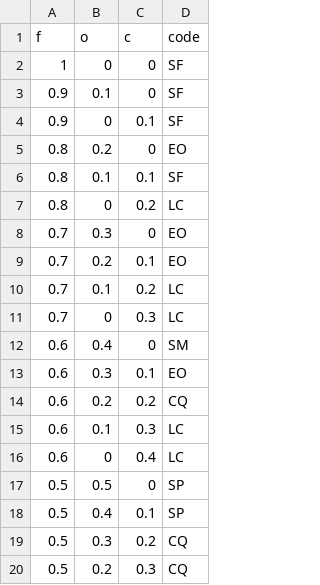
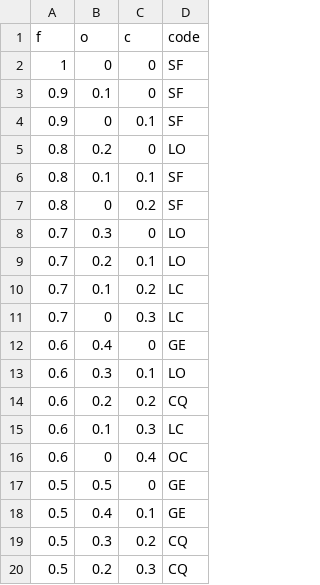
Before and after one commit to fairySCH/FTTI, a CSV file: Src/assets/ftti.csv, drawn as a sheet; only a part is shown; the diff covers the shown part only.

Commit message:
Modify ftti.csv

```diff
--- a/Src/assets/ftti.csv
+++ b/Src/assets/ftti.csv
@@ -4,16 +4,16 @@ f,o,c,code
 0.9,0,0.1,SF
-0.8,0.2,0,EO
+0.8,0.2,0,LO
 0.8,0.1,0.1,SF
-0.8,0,0.2,LC
-0.7,0.3,0,EO
-0.7,0.2,0.1,EO
+0.8,0,0.2,SF
+0.7,0.3,0,LO
+0.7,0.2,0.1,LO
 0.7,0.1,0.2,LC
 0.7,0,0.3,LC
-0.6,0.4,0,SM
-0.6,0.3,0.1,EO
+0.6,0.4,0,GE
+0.6,0.3,0.1,LO
 0.6,0.2,0.2,CQ
 0.6,0.1,0.3,LC
-0.6,0,0.4,LC
-0.5,0.5,0,SP
-0.5,0.4,0.1,SP
+0.6,0,0.4,OC
+0.5,0.5,0,GE
+0.5,0.4,0.1,GE
 0.5,0.3,0.2,CQ
```
Also changed, not shown: 15 edited cells elsewhere in this file.
